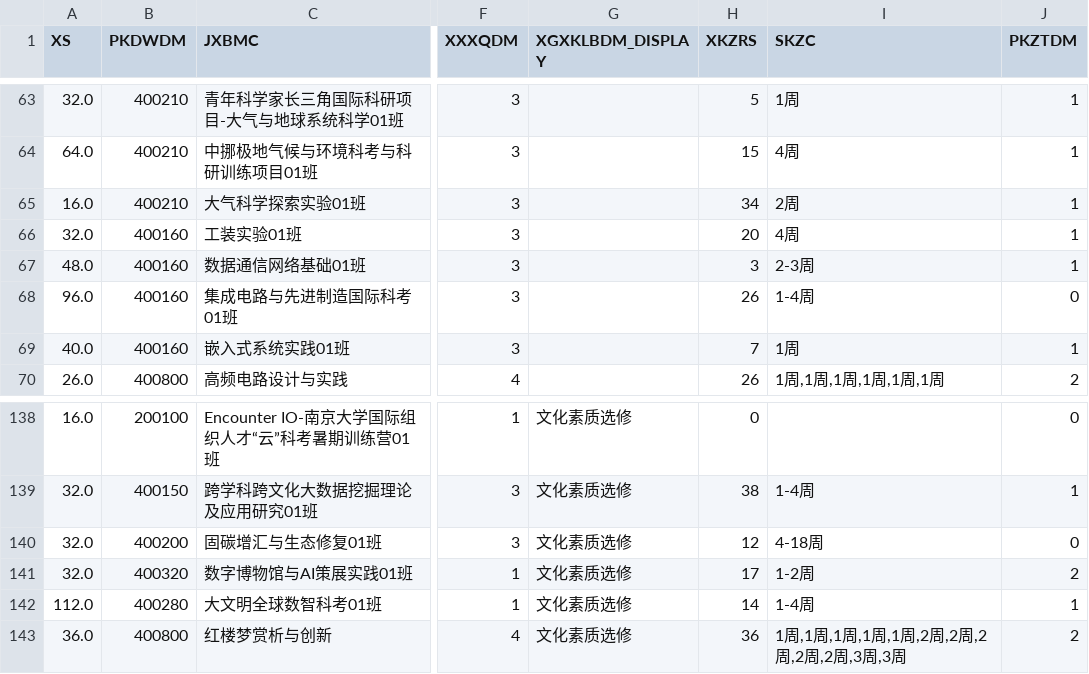
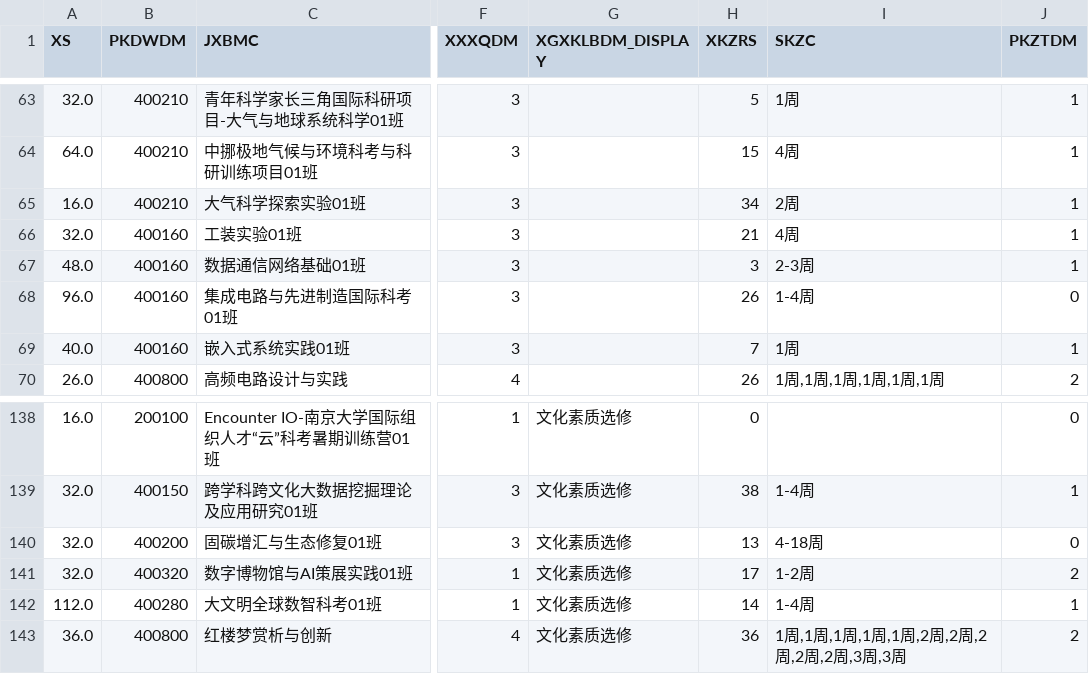
Before and after one commit to at-nju/courses, a CSV file: data/2025-2026-3/courses.csv, drawn as a sheet; only a part is shown, gaps mark what is left out; the diff names each change by its address in the sheet, - before the commit and + after, or states it on an @@ line.

```diff
--- a/data/2025-2026-3/courses.csv
+++ b/data/2025-2026-3/courses.csv
-H66 (XKZRS): 20
+H66 (XKZRS): 21
-H140 (XKZRS): 12
+H140 (XKZRS): 13
```
Also changed, not shown: 5 other files.
